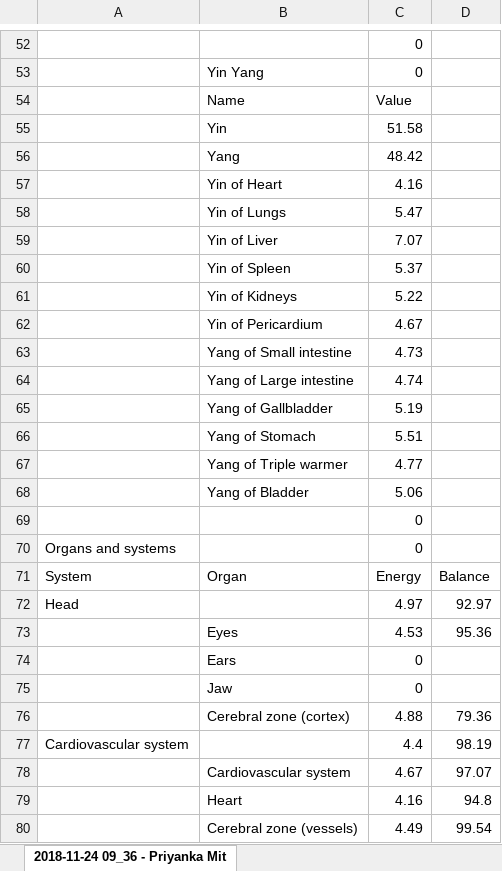
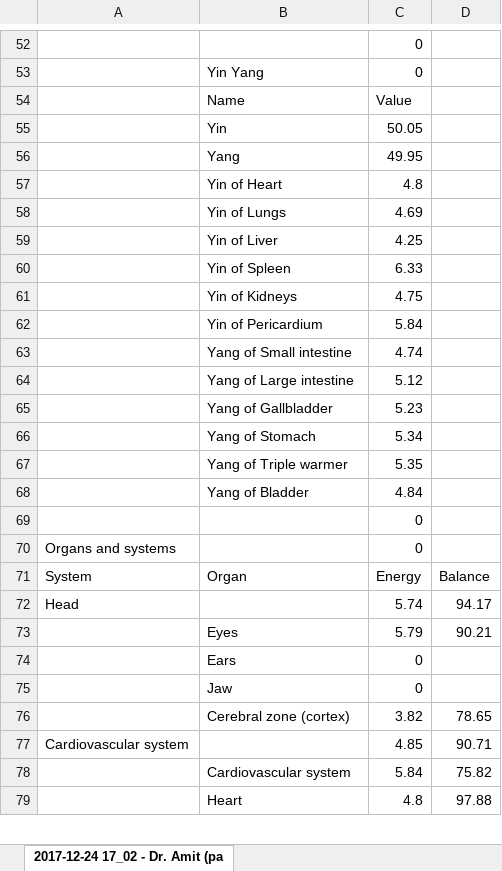
Before and after one commit to PiracyIzSed/Aura-Project, an Excel workbook: AuraSite/App/Data/newwww.xlsx, sheet 2017-12-24 17_02 - Dr. Amit (pa, drawn as a sheet; only a part is shown, gaps mark what is left out; values as stored, in another font and other column widths than the file's, no borders; removed rows and columns are numbered as before the commit, all else as after; the diff covers the shown part only; the diff names each change by its address in the sheet, - before the commit and + after, or states it on an @@ line.

```diff
--- a/AuraSite/App/Data/newwww.xlsx (sheet 2017-12-24 17_02 - Dr. Amit (pa)
+++ b/AuraSite/App/Data/newwww.xlsx (sheet 2017-12-24 17_02 - Dr. Amit (pa)
-sheet tab: 2018-11-24 09_36 - Priyanka Mit
+sheet tab: 2017-12-24 17_02 - Dr. Amit (pa
-C55: 51.58
+C55: 50.05
-C56: 48.42
+C56: 49.95
-C57: 4.16
+C57: 4.8
-C58: 5.47
+C58: 4.69
-C59: 7.07
+C59: 4.25
-C60: 5.37
+C60: 6.33
-C61: 5.22
+C61: 4.75
-C62: 4.67
+C62: 5.84
-row 63:  | Yang of Small intestine | 4.73
-B63: Yang of Large intestine
+B63: Yang of Small intestine
-row 65:  | Yang of Gallbladder | 5.19
-row 66:  | Yang of Stomach | 5.51
-row 67:  | Yang of Triple warmer | 4.77
-row 68:  | Yang of Bladder | 5.06
+row 64:  | Yang of Large intestine | 5.12
+row 65:  | Yang of Gallbladder | 5.23
+row 66:  | Yang of Stomach | 5.34
+row 67:  | Yang of Triple warmer | 5.35
+row 68:  | Yang of Bladder | 4.84
-C72: 4.97
+C72: 5.74
-D72: 92.97
+D72: 94.17
-row 73:  | Eyes | 4.53 | 95.36
+row 73:  | Eyes | 5.79 | 90.21
-row 76:  | Cerebral zone (cortex) | 4.88 | 79.36
+row 76:  | Cerebral zone (cortex) | 3.82 | 78.65
-C77: 4.4
+C77: 4.85
-D77: 98.19
+D77: 90.71
-row 78:  | Cardiovascular system | 4.67 | 97.07
-row 79:  | Heart | 4.16 | 94.8
-row 80:  | Cerebral zone (vessels) | 4.49 | 99.54
+row 78:  | Cardiovascular system | 5.84 | 75.82
+row 79:  | Heart | 4.8 | 97.88
```
Also changed, not shown: 96 added rows, 95 removed rows, 3 moved rows and 1006 edited cells elsewhere in this sheet, AuraSite/App/Data/second.xlsx, 16 other files.
